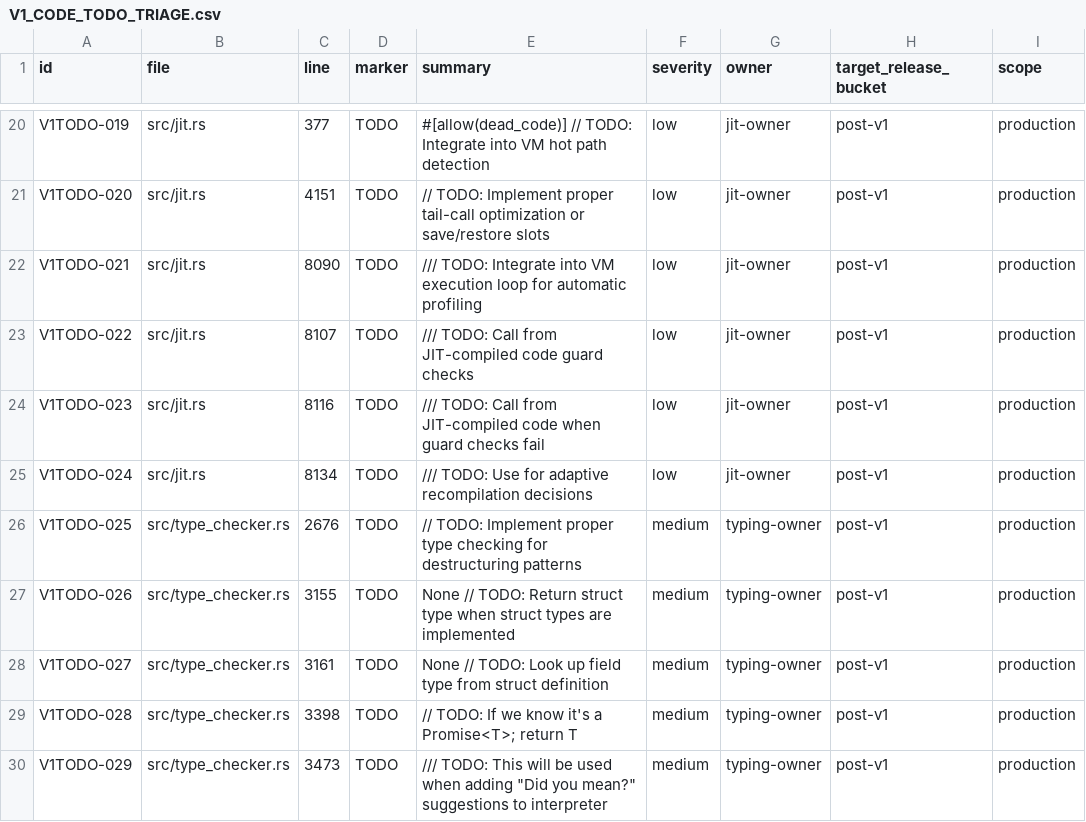
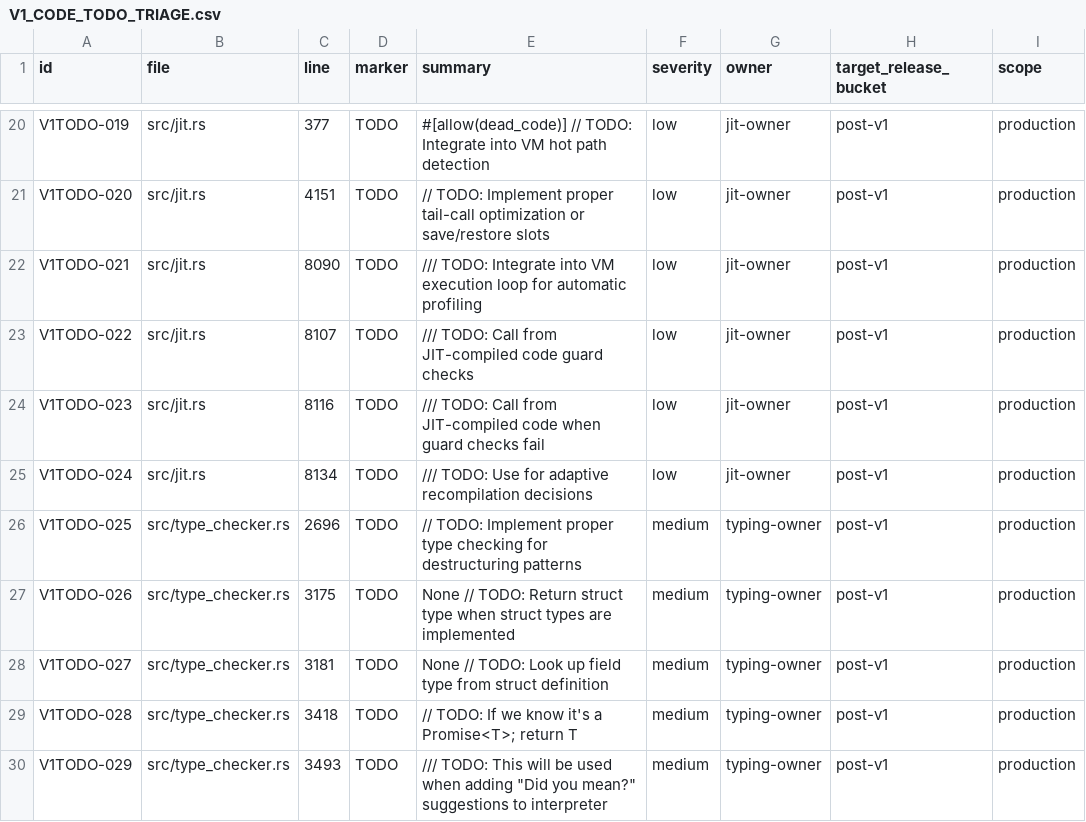
Before and after one commit to kujolang/kujo, a CSV file: docs/generated/V1_CODE_TODO_TRIAGE.csv, drawn as a sheet; only a part is shown, gaps mark what is left out; the diff names each change by its address in the sheet, - before the commit and + after, or states it on an @@ line.

Commit message:
docs(release): refresh TODO triage inventory

```diff
--- a/docs/generated/V1_CODE_TODO_TRIAGE.csv
+++ b/docs/generated/V1_CODE_TODO_TRIAGE.csv
-C26 (line): 2676
+C26 (line): 2696
-C27 (line): 3155
+C27 (line): 3175
-C28 (line): 3161
+C28 (line): 3181
-C29 (line): 3398
+C29 (line): 3418
-C30 (line): 3473
+C30 (line): 3493
```
Also changed, not shown: 1 other file.
